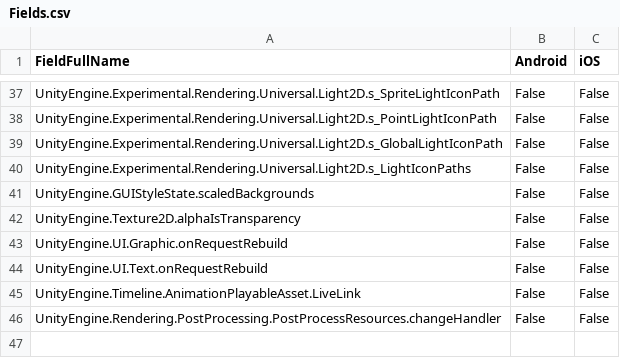
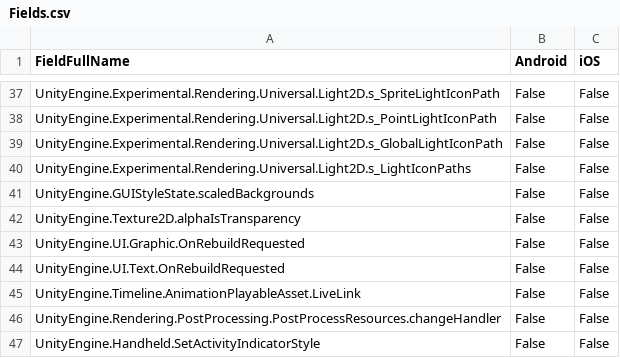
Before and after one commit to zhaoboqiang/tolua, a CSV file: Assets/EditorSetting/Fields.csv, drawn as a sheet; only a part is shown, gaps mark what is left out.

Commit message:
Update csv.

```diff
--- a/Assets/EditorSetting/Fields.csv
+++ b/Assets/EditorSetting/Fields.csv
@@ -42,5 +42,6 @@ UnityEngine.GUIStyleState.scaledBackgrounds,False,False
 UnityEngine.Texture2D.alphaIsTransparency,False,False
-UnityEngine.UI.Graphic.onRequestRebuild,False,False
-UnityEngine.UI.Text.onRequestRebuild,False,False
+UnityEngine.UI.Graphic.OnRebuildRequested,False,False
+UnityEngine.UI.Text.OnRebuildRequested,False,False
 UnityEngine.Timeline.AnimationPlayableAsset.LiveLink,False,False
 UnityEngine.Rendering.PostProcessing.PostProcessResources.changeHandler,False,False
+UnityEngine.Handheld.SetActivityIndicatorStyle,False,False
```
